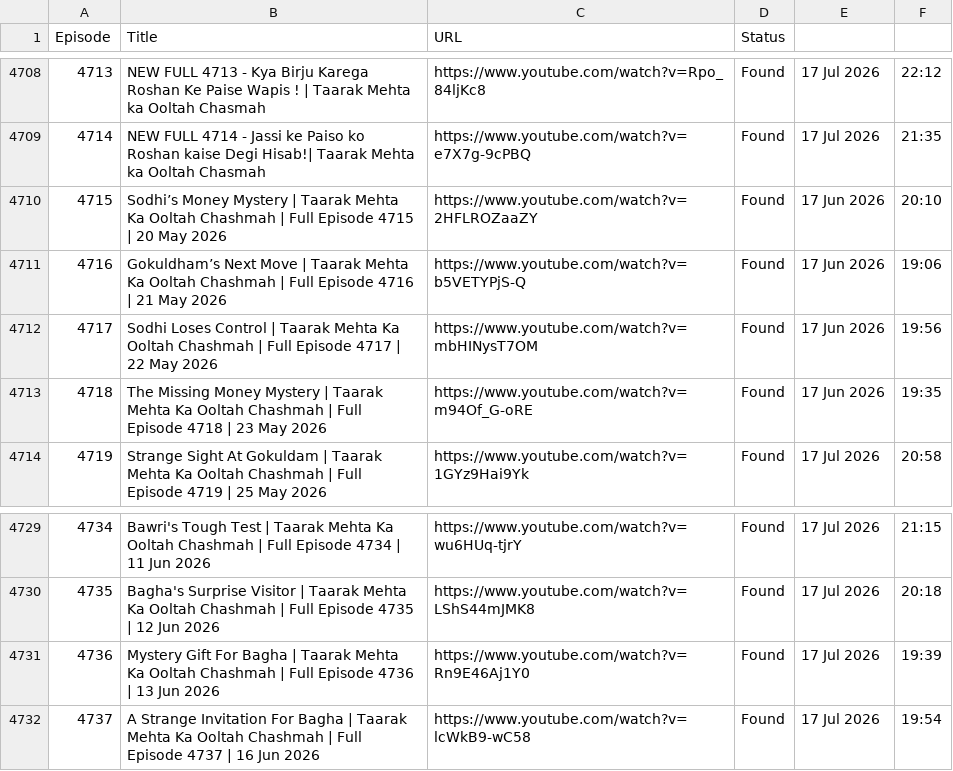
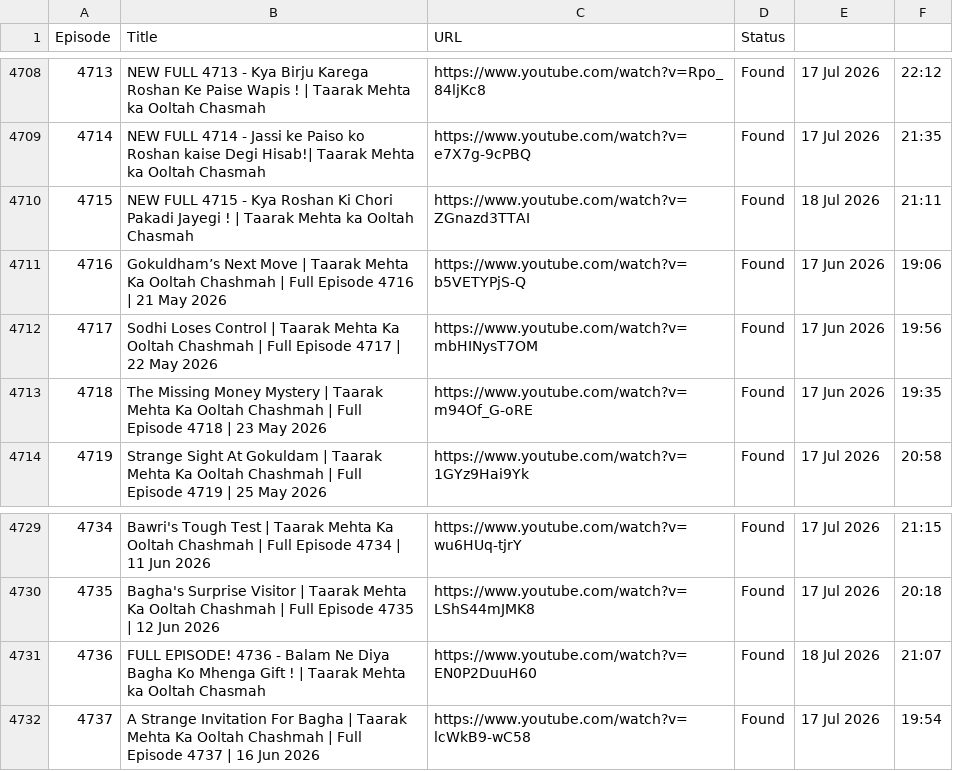
Before and after one commit to CodeMasterAbhishek/Daily-Dose-of-TMKOC, a CSV file: episodes.csv, drawn as a sheet; only a part is shown, gaps mark what is left out.

```diff
--- a/episodes.csv
+++ b/episodes.csv
@@ -4709,3 +4709,3 @@ Episode,Title,URL,Status
 4714,NEW FULL 4714 -  Jassi ke Paiso ko Roshan kaise Degi Hisab!| Taarak Mehta ka Ooltah Chasmah,https://www.youtube.com/watch?v=e7X7g-9cPBQ,Found,17 Jul 2026,21:35
-4715,Sodhi’s Money Mystery | Taarak Mehta Ka Ooltah Chashmah | Full Episode 4715 | 20 May 2026,https://www.youtube.com/watch?v=2HFLROZaaZY,Found,17 Jun 2026,20:10
+4715,NEW FULL 4715 -  Kya Roshan Ki Chori Pakadi Jayegi ! | Taarak Mehta ka Ooltah Chasmah,https://www.youtube.com/watch?v=ZGnazd3TTAI,Found,18 Jul 2026,21:11
 4716,Gokuldham’s Next Move | Taarak Mehta Ka Ooltah Chashmah | Full Episode 4716 | 21 May 2026,https://www.youtube.com/watch?v=b5VETYPjS-Q,Found,17 Jun 2026,19:06
@@ -4730,3 +4730,3 @@ Episode,Title,URL,Status
 4735,Bagha's Surprise Visitor | Taarak Mehta Ka Ooltah Chashmah | Full Episode 4735 | 12 Jun 2026,https://www.youtube.com/watch?v=LShS44mJMK8,Found,17 Jul 2026,20:18
-4736,Mystery Gift For Bagha | Taarak Mehta Ka Ooltah Chashmah | Full Episode 4736 | 13 Jun 2026,https://www.youtube.com/watch?v=Rn9E46Aj1Y0,Found,17 Jul 2026,19:39
+4736,FULL EPISODE! 4736 -  Balam Ne Diya Bagha Ko Mhenga Gift !  | Taarak Mehta ka Ooltah Chasmah,https://www.youtube.com/watch?v=EN0P2DuuH60,Found,18 Jul 2026,21:07
 4737,A Strange Invitation For Bagha | Taarak Mehta Ka Ooltah Chashmah | Full Episode 4737 | 16 Jun 2026,https://www.youtube.com/watch?v=lcWkB9-wC58,Found,17 Jul 2026,19:54
```
